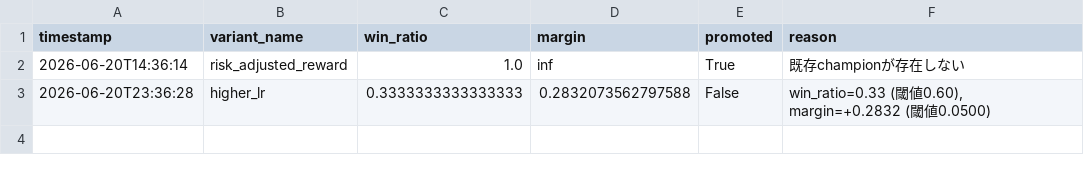
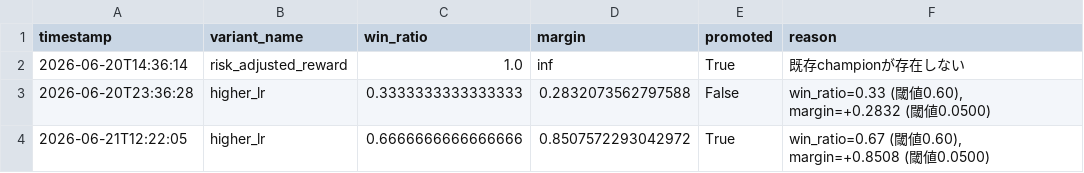
Before and after one commit to ytyasufumi00/kabu-simulator, a CSV file: dashboard/data/7203.T/promotions.csv, drawn as a sheet; the diff names each change by its address in the sheet, - before the commit and + after, or states it on an @@ line.

```diff
--- a/dashboard/data/7203.T/promotions.csv
+++ b/dashboard/data/7203.T/promotions.csv
+row 4: 2026-06-21T12:22:05 | higher_lr | 0.6666666666666666 | 0.8507572293042972 | True | win_ratio=0.67 (閾値0.60), margin=+0.8508 (閾値0.0500)
```
Also changed, not shown: dashboard/data/6758.T/promotions.csv, dashboard/data/7203.T/trades.csv, 10 other files.
